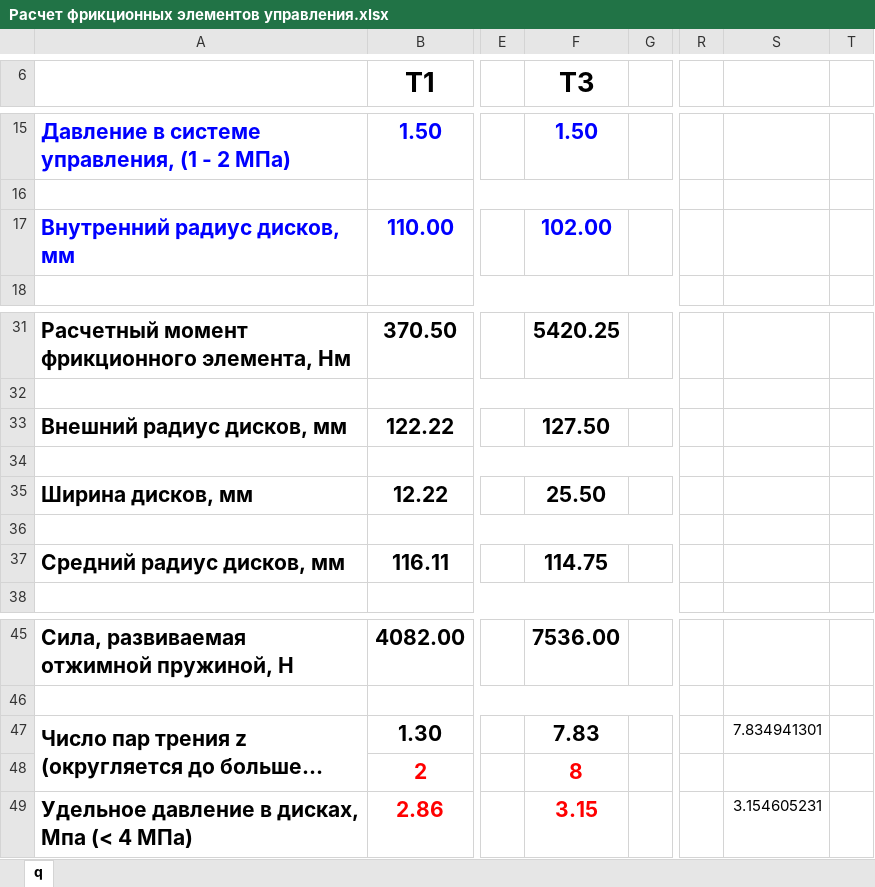
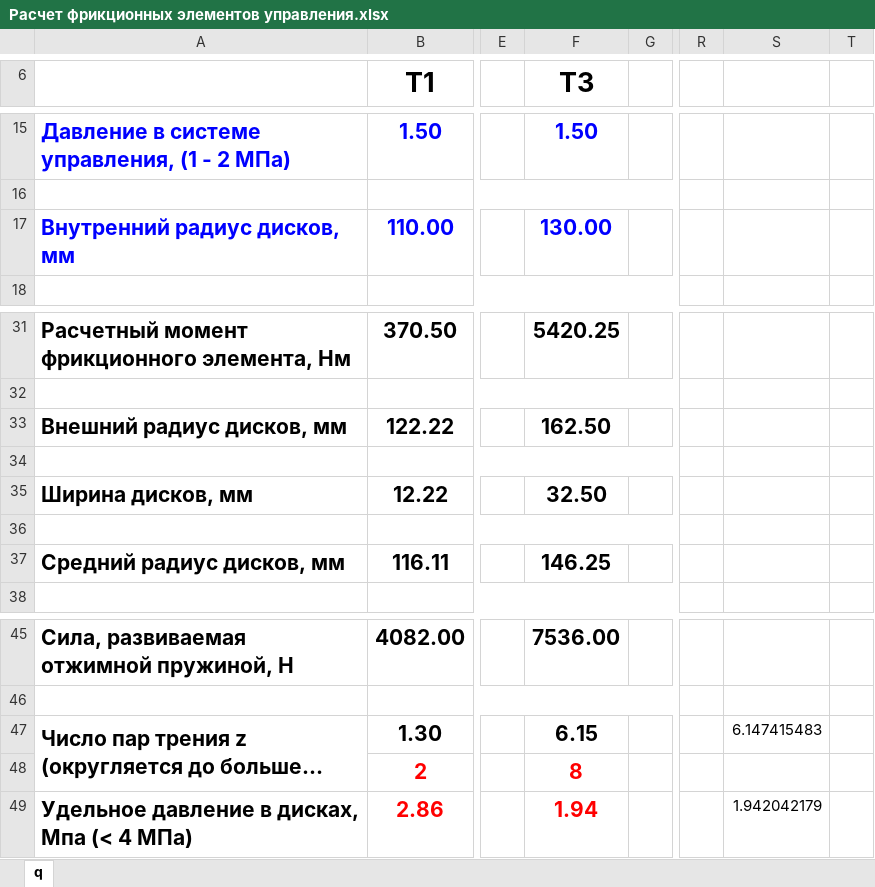
Before and after one commit to S1NZH/Course-project-9.101, an Excel workbook: Лаб.работа/Расчет фрикционных элементов управления.xlsx, sheet q, drawn as a sheet; only a part is shown, gaps mark what is left out; long unchanged cells end in …; values as stored, in another font and other column widths than the file's, no borders; the diff names each change by its address in the sheet, - before the commit and + after, or states it on an @@ line.

```diff
--- a/Лаб.работа/Расчет фрикционных элементов управления.xlsx (sheet q)
+++ b/Лаб.работа/Расчет фрикционных элементов управления.xlsx (sheet q)
-F17 (T3): 102.00
+F17 (T3): 130.00
-F33 (T3): 127.50
+F33 (T3): 162.50
-F35 (T3): 25.50
+F35 (T3): 32.50
-F37 (T3): 114.75
+F37 (T3): 146.25
-F47 (T3): 7.83
+F47 (T3): 6.15
-S47: 7.834941301
+S47: 6.147415483
-F49 (T3): 3.15
+F49 (T3): 1.94
-S49: 3.154605231
+S49: 1.942042179
```
Also changed, not shown: 15 other files.
